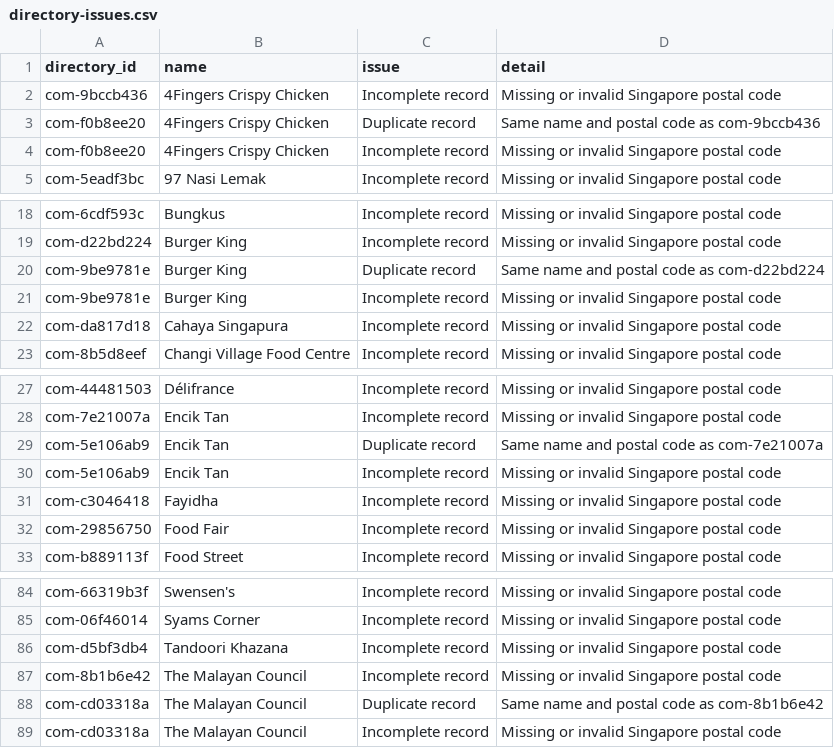
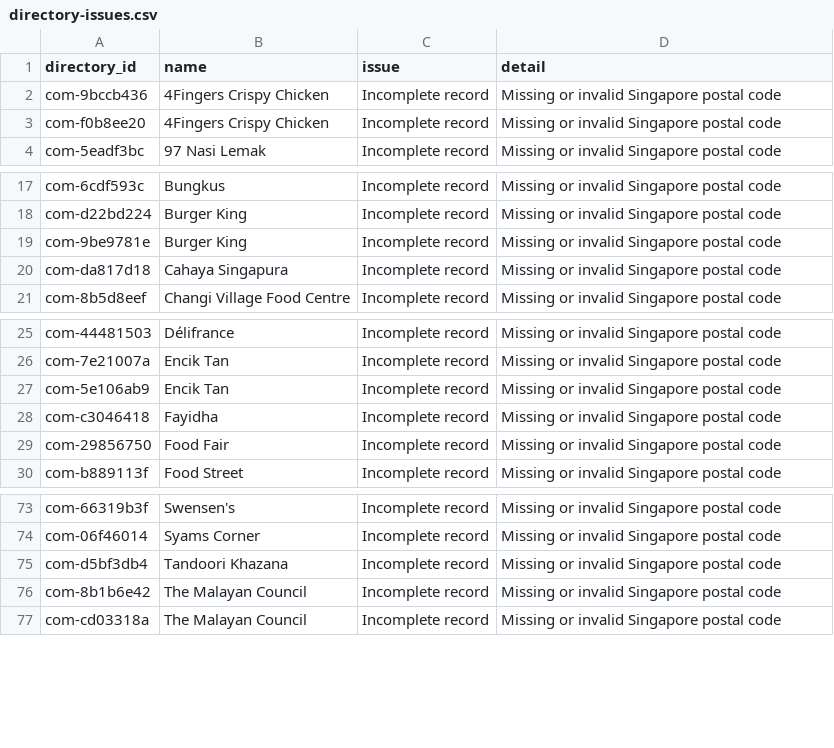
Before and after one commit to zanjohan-dot/digi-architect.studio, a CSV file: _directory-sync/state/directory-issues.csv, drawn as a sheet; only a part is shown, gaps mark what is left out; the diff covers the shown part only.

```diff
--- a/_directory-sync/state/directory-issues.csv
+++ b/_directory-sync/state/directory-issues.csv
@@ -2,3 +2,2 @@ directory_id,name,issue,detail
 com-9bccb436,4Fingers Crispy Chicken,Incomplete record,Missing or invalid Singapore postal code
-com-f0b8ee20,4Fingers Crispy Chicken,Duplicate record,Same name and postal code as com-9bccb436
 com-f0b8ee20,4Fingers Crispy Chicken,Incomplete record,Missing or invalid Singapore postal code
@@ -19,3 +18,2 @@ com-6cdf593c,Bungkus,Incomplete record,Missing or invalid Singapore postal code
 com-d22bd224,Burger King,Incomplete record,Missing or invalid Singapore postal code
-com-9be9781e,Burger King,Duplicate record,Same name and postal code as com-d22bd224
 com-9be9781e,Burger King,Incomplete record,Missing or invalid Singapore postal code
@@ -28,3 +26,2 @@ com-44481503,Délifrance,Incomplete record,Missing or invalid Singapore postal c
 com-7e21007a,Encik Tan,Incomplete record,Missing or invalid Singapore postal code
-com-5e106ab9,Encik Tan,Duplicate record,Same name and postal code as com-7e21007a
 com-5e106ab9,Encik Tan,Incomplete record,Missing or invalid Singapore postal code
@@ -87,3 +76,2 @@ com-d5bf3db4,Tandoori Khazana,Incomplete record,Missing or invalid Singapore pos
 com-8b1b6e42,The Malayan Council,Incomplete record,Missing or invalid Singapore postal code
-com-cd03318a,The Malayan Council,Duplicate record,Same name and postal code as com-8b1b6e42
 com-cd03318a,The Malayan Council,Incomplete record,Missing or invalid Singapore postal code
```
Also changed, not shown: 11 removed rows elsewhere in this file, _directory-sync/state/sync-log.csv, 1 other file.
